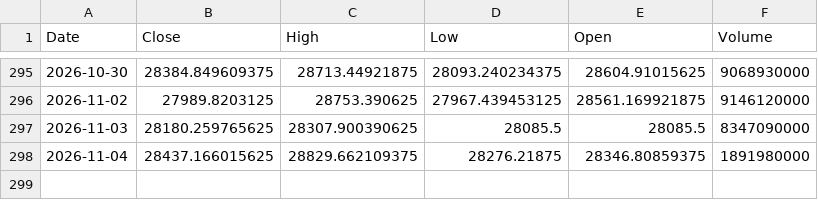
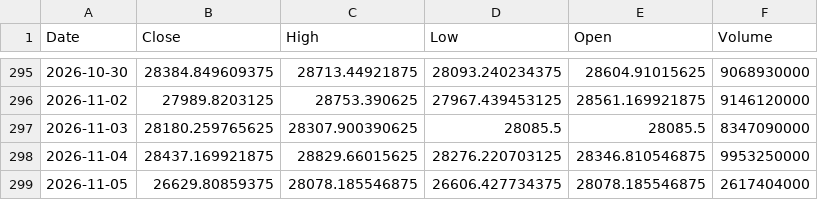
Before and after one commit to bentusk-BT/apex-trade-lab-v2, a CSV file: outputs/cache/NDX_cache.csv, drawn as a sheet; only a part is shown, gaps mark what is left out.

```diff
--- a/outputs/cache/NDX_cache.csv
+++ b/outputs/cache/NDX_cache.csv
@@ -297,2 +297,3 @@ Date,Close,High,Low,Open,Volume
 2026-11-03,28180.259765625,28307.900390625,28085.5,28085.5,8347090000
-2026-11-04,28437.166015625,28829.662109375,28276.21875,28346.80859375,1891980000
+2026-11-04,28437.169921875,28829.66015625,28276.220703125,28346.810546875,9953250000
+2026-11-05,26629.80859375,28078.185546875,26606.427734375,28078.185546875,2617404000
```
Also changed, not shown: outputs/cache/QQQ_cache.csv, outputs/cache/SQQQ_cache.csv, 7 other files.
